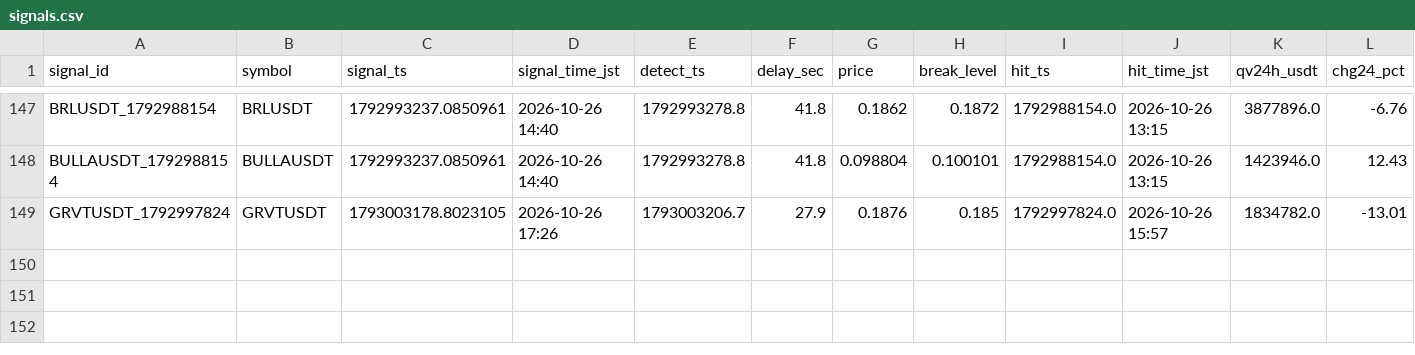
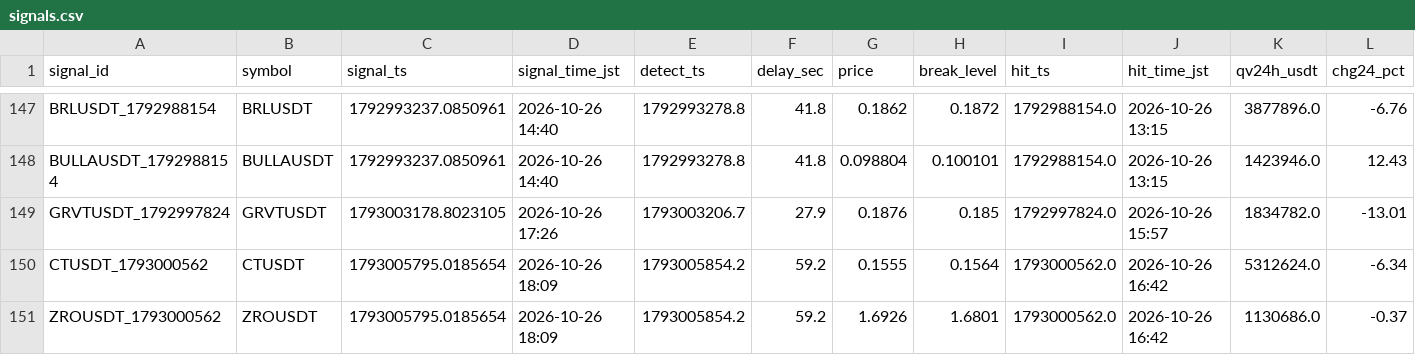
Before and after one commit to hiro1980umare/mexcscreener, a CSV file: signals.csv, drawn as a sheet; only a part is shown, gaps mark what is left out; rows hold the shown columns only; the diff names each change by its address in the sheet, - before the commit and + after, or states it on an @@ line.

```diff
--- a/signals.csv
+++ b/signals.csv
+row 150: CTUSDT_1793000562 | CTUSDT | 1793005795.0185654 | 2026-10-26 18:09 | 1793005854.2 | 59.2 | 0.1555 | 0.1564 | 1793000562.0 | 2026-10-26 16:42 | 5312624.0 | -6.34
+row 151: ZROUSDT_1793000562 | ZROUSDT | 1793005795.0185654 | 2026-10-26 18:09 | 1793005854.2 | 59.2 | 1.6926 | 1.6801 | 1793000562.0 | 2026-10-26 16:42 | 1130686.0 | -0.37
```
Also changed, not shown: 4 other files.
